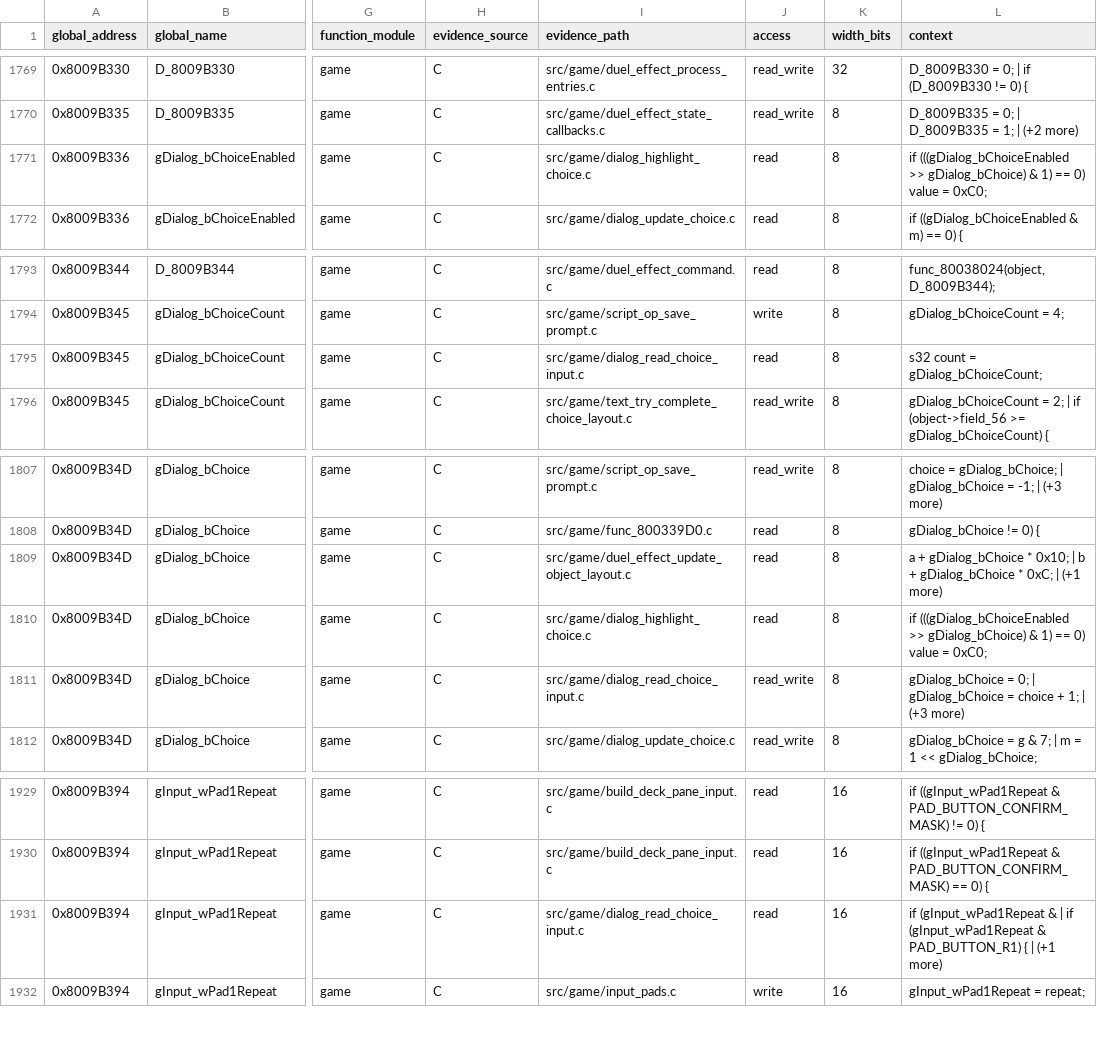
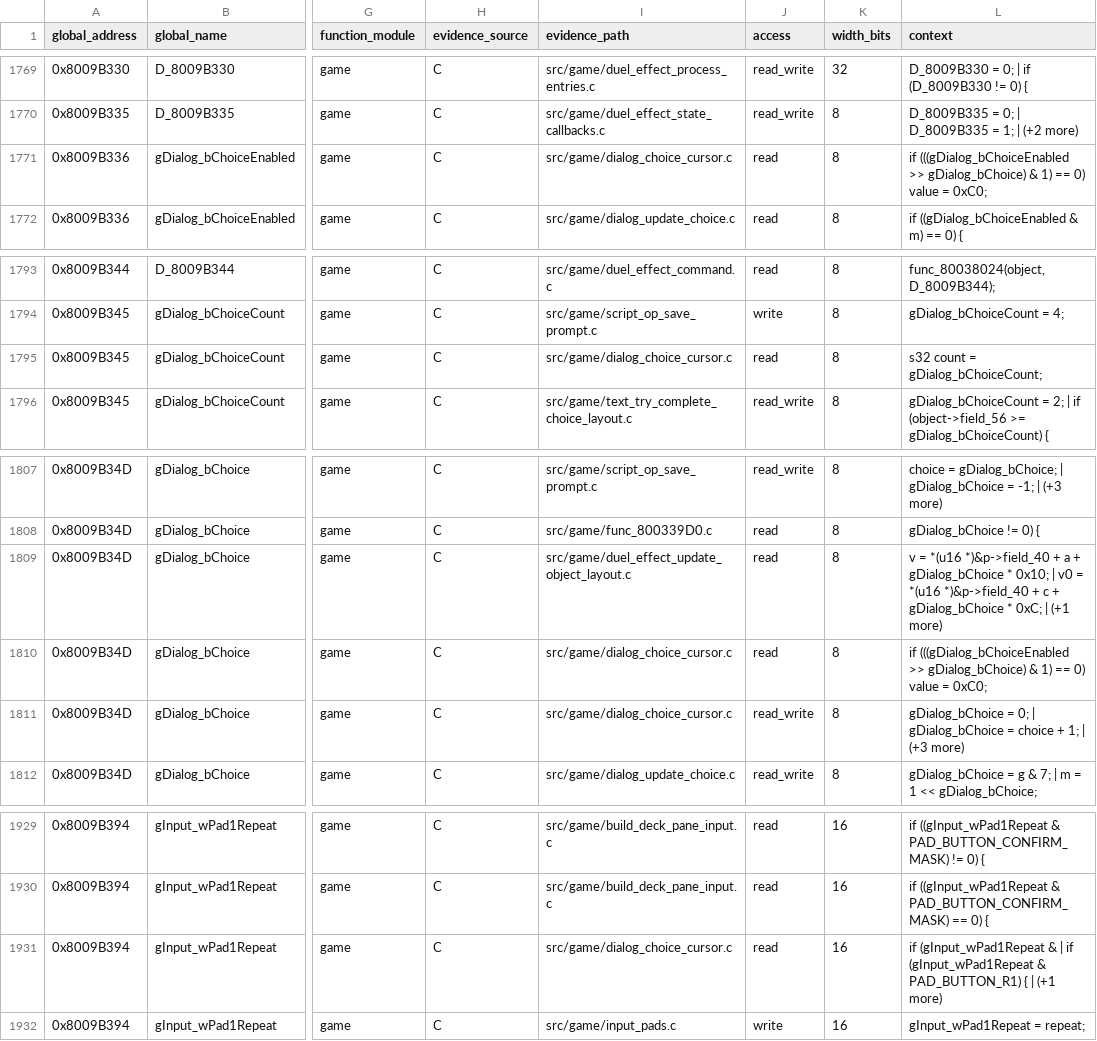
Before and after one commit to Unchiga/DecompRecomp, a CSV file: notes/global-usage.csv, drawn as a sheet; only a part is shown, gaps mark what is left out; the diff names each change by its address in the sheet, - before the commit and + after, or states it on an @@ line.

```diff
--- a/notes/global-usage.csv
+++ b/notes/global-usage.csv
-I1771 (evidence_path): src/game/dialog_highlight_choice.c
+I1771 (evidence_path): src/game/dialog_choice_cursor.c
-I1795 (evidence_path): src/game/dialog_read_choice_input.c
+I1795 (evidence_path): src/game/dialog_choice_cursor.c
-L1809 (context): a + gDialog_bChoice * 0x10; | b + gDialog_bChoice…
+L1809 (context): v = *(u16 *)&p->field_40 + a + gDialog_bChoice * 0x10; | v0 = *(u16 *)&p->field_40 + c + gDialog_bChoice…
-I1810 (evidence_path): src/game/dialog_highlight_choice.c
+I1810 (evidence_path): src/game/dialog_choice_cursor.c
-I1811 (evidence_path): src/game/dialog_read_choice_input.c
+I1811 (evidence_path): src/game/dialog_choice_cursor.c
-I1931 (evidence_path): src/game/dialog_read_choice_input.c
+I1931 (evidence_path): src/game/dialog_choice_cursor.c
```
Also changed, not shown: 5 other files.
